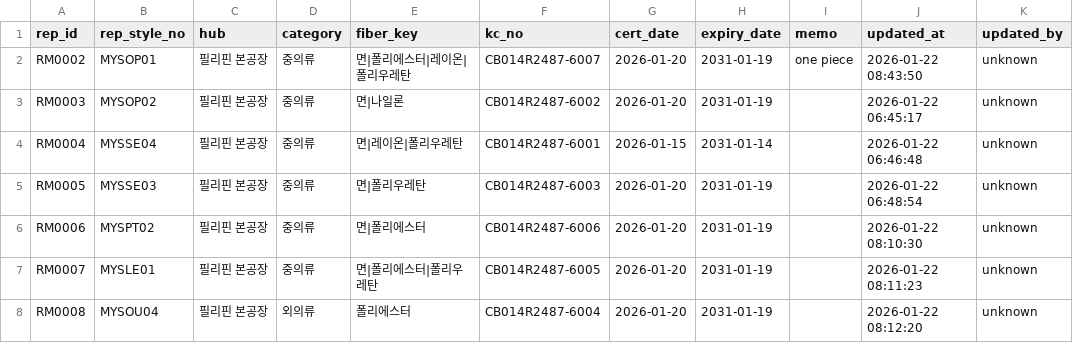
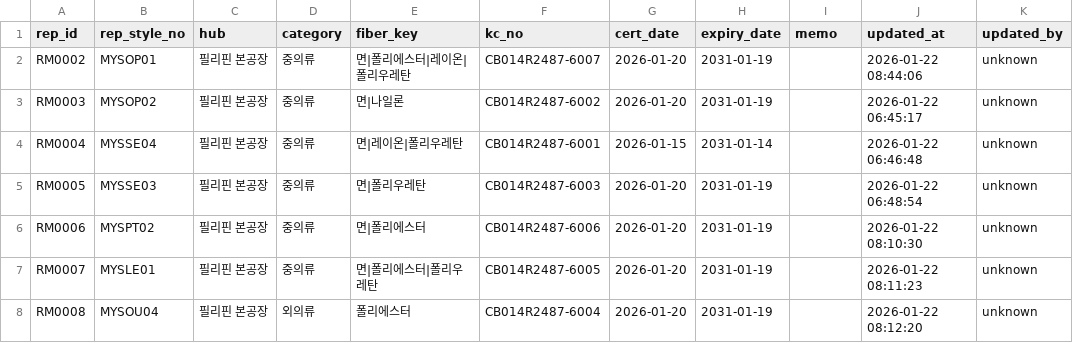
Before and after one commit to chanzii/kc-model-app, a CSV file: data/rep_models.csv, drawn as a sheet.

Commit message:
update rep_model RM0002

```diff
--- a/data/rep_models.csv
+++ b/data/rep_models.csv
@@ -1,3 +1,3 @@
 rep_id,rep_style_no,hub,category,fiber_key,kc_no,cert_date,expiry_date,memo,updated_at,updated_by
-RM0002,MYSOP01,필리핀 본공장,중의류,면|폴리에스터|레이온|폴리우레탄,CB014R2487-6007,2026-01-20,2031-01-19,one piece,2026-01-22 08:43:50,unknown
+RM0002,MYSOP01,필리핀 본공장,중의류,면|폴리에스터|레이온|폴리우레탄,CB014R2487-6007,2026-01-20,2031-01-19,,2026-01-22 08:44:06,unknown
 RM0003,MYSOP02,필리핀 본공장,중의류,면|나일론,CB014R2487-6002,2026-01-20,2031-01-19,,2026-01-22 06:45:17,unknown
```
